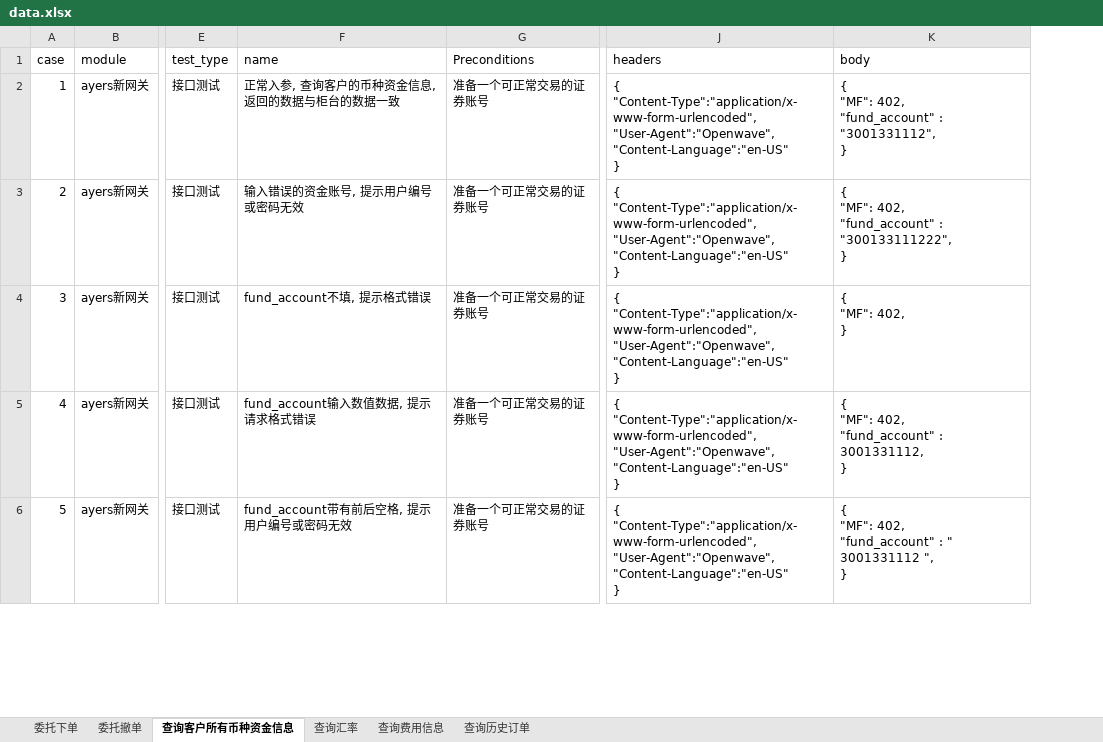
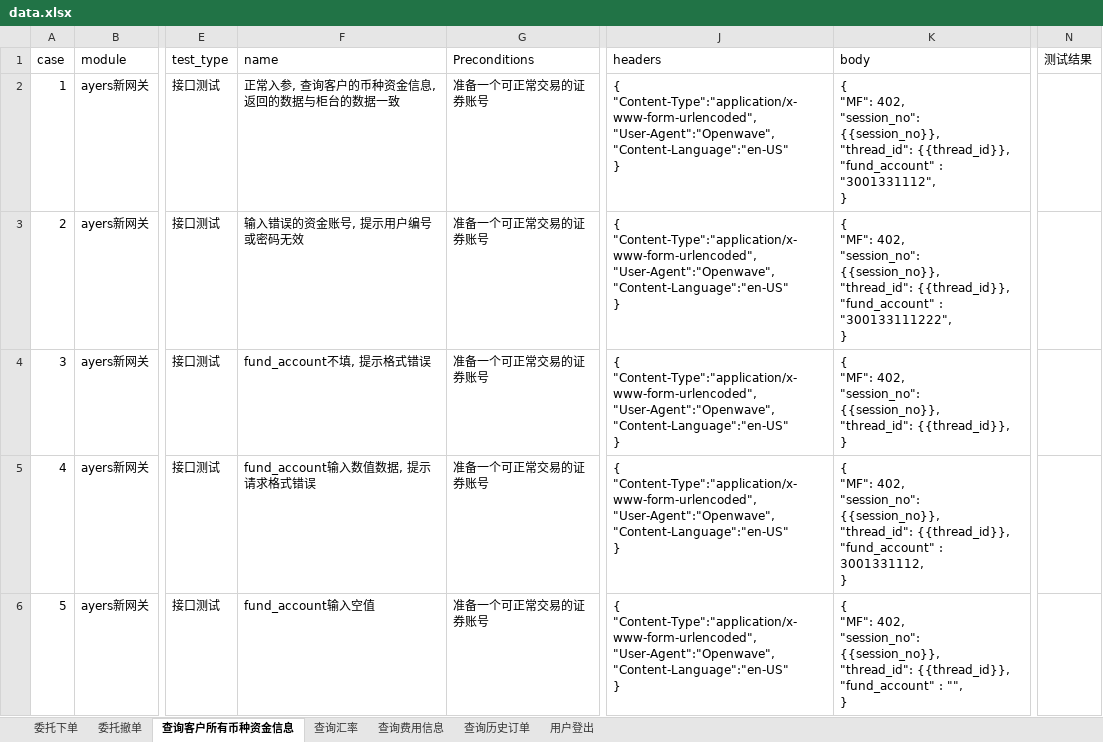
Before and after one commit to sevencrime/Interface_Auto_Test, an Excel workbook: docs/data.xlsx, sheet 查询客户所有币种资金信息, drawn as a sheet; only a part is shown, gaps mark what is left out; values as stored, in another font and other column widths than the file's, no borders; ↵ is a line break in a cell; the diff covers the shown part only; the diff names each change by its address in the sheet, - before the commit and + after, or states it on an @@ line.

```diff
--- a/docs/data.xlsx (sheet 查询客户所有币种资金信息)
+++ b/docs/data.xlsx (sheet 查询客户所有币种资金信息)
+sheet tab: 用户登出
+column N (测试结果), empty
-K2 (body): …"MF": 402, ↵ "fund_account" :…
+K2 (body): …"MF": 402, ↵ "session_no": {{session_no}}, ↵ "thread_id": {{thread_id}}, ↵ "fund_account" :…
-K3 (body): …"MF": 402, ↵ "fund_account" :…
+K3 (body): …"MF": 402, ↵ "session_no": {{session_no}}, ↵ "thread_id": {{thread_id}}, ↵ "fund_account" :…
-K4 (body): { ↵ "MF": 402, ↵ }
+K4 (body): { ↵ "MF": 402, ↵ "session_no": {{session_no}}, ↵ "thread_id": {{thread_id}}, ↵ }
-K5 (body): …"MF": 402, ↵ "fund_account" :…
+K5 (body): …"MF": 402, ↵ "session_no": {{session_no}}, ↵ "thread_id": {{thread_id}}, ↵ "fund_account" :…
-F6 (name): fund_account带有前后空格, 提示用户编号或密码无效
+F6 (name): fund_account输入空值
-K6 (body): …"MF": 402, ↵ "fund_account" : " 3001331112 ", ↵ }
+K6 (body): …"MF": 402, ↵ "session_no": {{session_no}}, ↵ "thread_id": {{thread_id}}, ↵ "fund_account" : "", ↵ }
```
Also changed, not shown: 2 added rows, 16 edited cells and row numbers in column A elsewhere in this sheet, sheet 委托下单, sheet 委托撤单, sheet 查询历史订单, sheet 查询费用信息, sheet 查询汇率, 4 other files.
